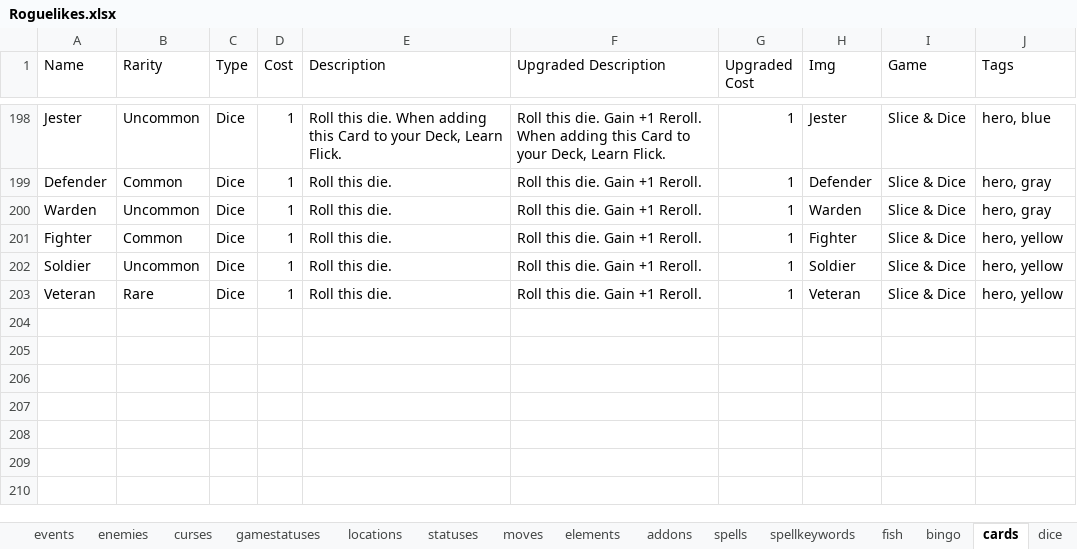
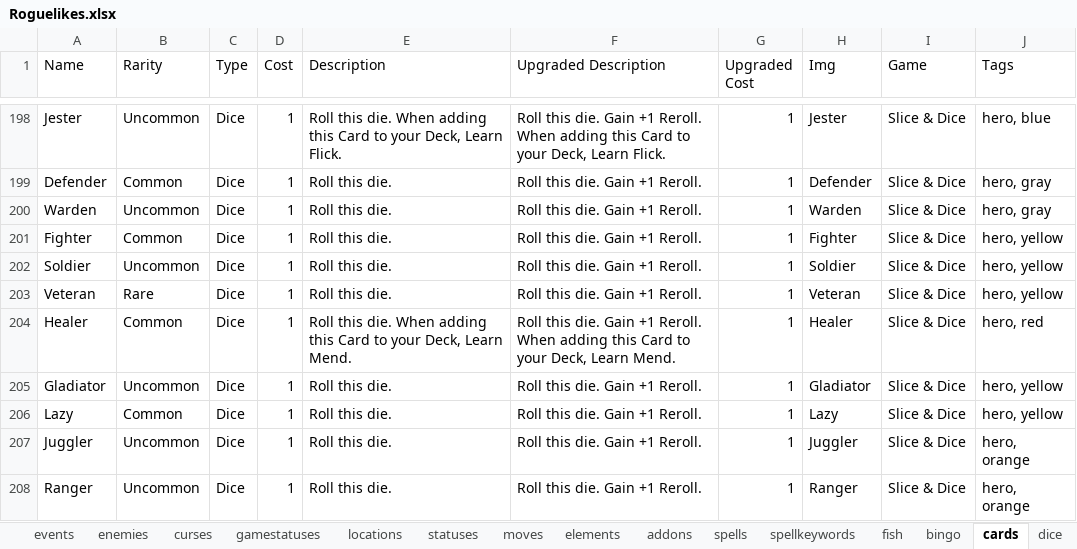
Before and after one commit to batsling/Roguelike-like, an Excel workbook: tools/Roguelikes.xlsx, sheet cards, drawn as a sheet; only a part is shown, gaps mark what is left out; values as stored, in another font and other column widths than the file's, no borders; table styles not drawn; the diff names each change by its address in the sheet, - before the commit and + after, or states it on an @@ line.

```diff
--- a/tools/Roguelikes.xlsx (sheet cards)
+++ b/tools/Roguelikes.xlsx (sheet cards)
+row 204: Healer | Common | Dice | 1 | Roll this die. When adding this Card to your Deck, Learn Mend. | Roll this die. Gain +1 Reroll. When adding this Card to your Deck, Learn Mend. | 1 | Healer | Slice & Dice | hero, red
+row 205: Gladiator | Uncommon | Dice | 1 | Roll this die. | Roll this die. Gain +1 Reroll. | 1 | Gladiator | Slice & Dice | hero, yellow
+row 206: Lazy | Common | Dice | 1 | Roll this die. | Roll this die. Gain +1 Reroll. | 1 | Lazy | Slice & Dice | hero, yellow
+row 207: Juggler | Uncommon | Dice | 1 | Roll this die. | Roll this die. Gain +1 Reroll. | 1 | Juggler | Slice & Dice | hero, orange
+row 208: Ranger | Uncommon | Dice | 1 | Roll this die. | Roll this die. Gain +1 Reroll. | 1 | Ranger | Slice & Dice | hero, orange
```
Also changed, not shown: sheet dice, sheet moves, sheet addons, sheet characters.
